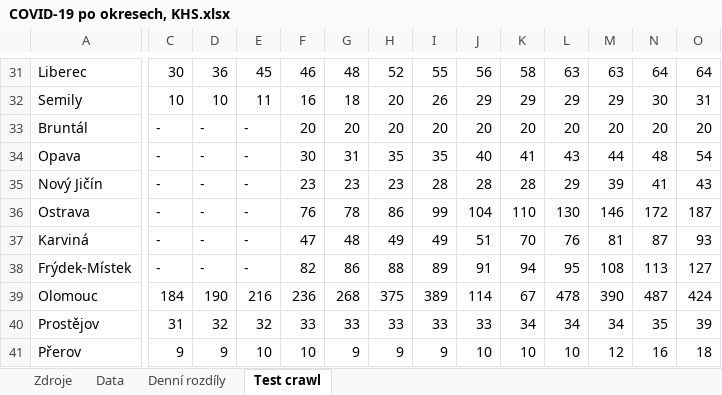
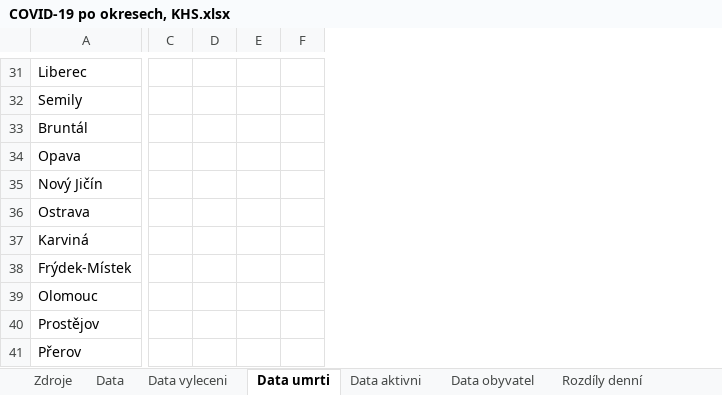
Before and after one commit to h0n24/khs-screens, an Excel workbook: backup/COVID-19 po okresech, KHS.xlsx, sheet Data umrti, drawn as a sheet; only a part is shown, gaps mark what is left out; values as stored, in another font and other column widths than the file's, no cell formats; charts and pictures and conditional formats not drawn; removed rows and columns are numbered as before the commit, all else as after; the diff covers the shown part only; the diff names each change by its address in the sheet, - before the commit and + after, or states it on an @@ line.

```diff
--- a/backup/COVID-19 po okresech, KHS.xlsx (sheet Data umrti)
+++ b/backup/COVID-19 po okresech, KHS.xlsx (sheet Data umrti)
-sheet tab: Denní rozdíly
+sheet tab: Data vyleceni
-sheet tab: Test crawl
+sheet tab: Data umrti
+sheet tab: Data aktivni
+sheet tab: Data obyvatel
+sheet tab: Rozdíly denní
-column G, rows 31-41: 48 | 18 | 20 | 31 | 23 | 78 | 48 | 86 | 268 | 33 | 9
-column H, rows 31-41: 52 | 20 | 20 | 35 | 23 | 86 | 49 | 88 | 375 | 33 | 9
-column I, rows 31-41: 55 | 26 | 20 | 35 | 28 | 99 | 49 | 89 | 389 | 33 | 9
-column J, rows 31-41: 56 | 29 | 20 | 40 | 28 | 104 | 51 | 91 | 114 | 33 | 10
-column K, rows 31-41: 58 | 29 | 20 | 41 | 28 | 110 | 70 | 94 | 67 | 34 | 10
-column L, rows 31-41: 63 | 29 | 20 | 43 | 29 | 130 | 76 | 95 | 478 | 34 | 10
-column M, rows 31-41: 63 | 29 | 20 | 44 | 39 | 146 | 81 | 108 | 390 | 34 | 12
-column N, rows 31-41: 64 | 30 | 20 | 48 | 41 | 172 | 87 | 113 | 487 | 35 | 16
-column O, rows 31-41: 64 | 31 | 20 | 54 | 43 | 187 | 93 | 127 | 424 | 39 | 18
-C31: 30
+C31: (empty)
-D31: 36
+D31: (empty)
-E31: 45
+E31: (empty)
-F31: 46
+F31: (empty)
-C32: 10
+C32: (empty)
-D32: 10
+D32: (empty)
-E32: 11
+E32: (empty)
-F32: 16
+F32: (empty)
-C33:C38: -
+C33:C38: (empty)
-D33:D38: -
+D33:D38: (empty)
-E33:E38: -
+E33:E38: (empty)
-F33: 20
+F33: (empty)
-F34: 30
+F34: (empty)
-F35: 23
+F35: (empty)
-F36: 76
+F36: (empty)
-F37: 47
+F37: (empty)
-F38: 82
+F38: (empty)
-C39: 184
+C39: (empty)
-D39: 190
+D39: (empty)
-E39: 216
+E39: (empty)
-F39: 236
+F39: (empty)
-C40: 31
+C40: (empty)
-D40: 32
+D40: (empty)
-E40: 32
+E40: (empty)
-F40: 33
+F40: (empty)
-C41: 9
+C41: (empty)
-D41: 9
+D41: (empty)
-E41: 10
+E41: (empty)
-F41: 10
+F41: (empty)
```
Also changed, not shown: 5 removed rows, 2 added columns, 45 removed columns and 267 edited cells elsewhere in this sheet, sheet Data vyleceni, sheet Data, sheet Zdroje, other sheet tabs, cell formats, formulas that keep their value, charts or pictures, 7 other files.
